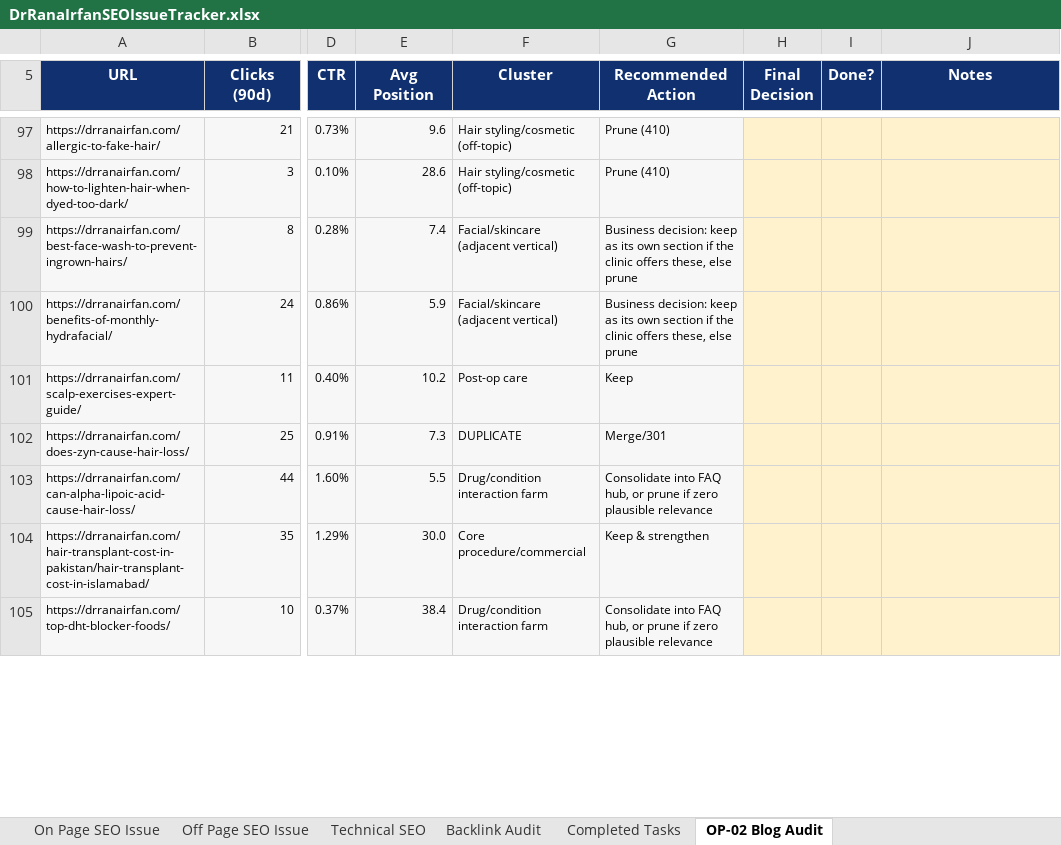
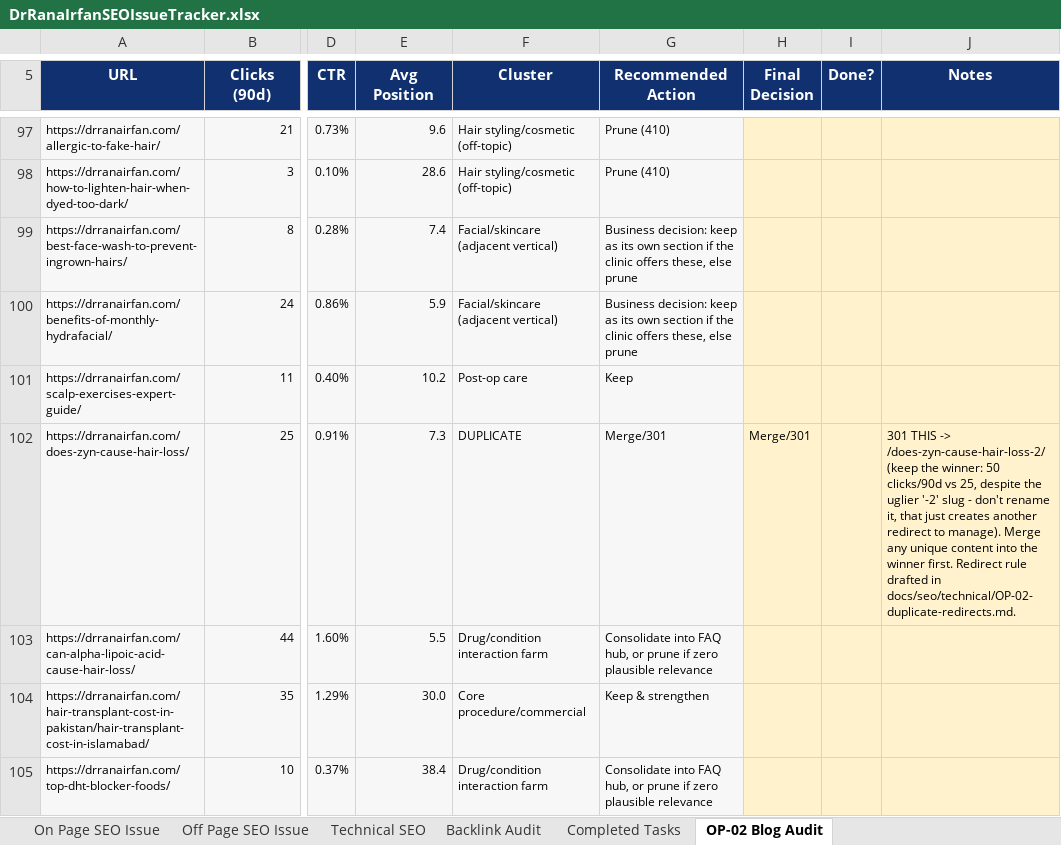
Before and after one commit to Intvagus/driv, an Excel workbook: docs/seo/DrRanaIrfanSEOIssueTracker.xlsx, sheet OP-02 Blog Audit, drawn as a sheet; only a part is shown, gaps mark what is left out; values as stored, in another font and other column widths than the file's, no borders; the diff covers the shown part only; the diff names each change by its address in the sheet, - before the commit and + after, or states it on an @@ line.

```diff
--- a/docs/seo/DrRanaIrfanSEOIssueTracker.xlsx (sheet OP-02 Blog Audit)
+++ b/docs/seo/DrRanaIrfanSEOIssueTracker.xlsx (sheet OP-02 Blog Audit)
-H102 (Final Decision): (empty)
+H102 (Final Decision): Merge/301
-J102 (Notes): (empty)
+J102 (Notes): 301 THIS -> /does-zyn-cause-hair-loss-2/ (keep the winner: 50 clicks/90d vs 25, despite the uglier '-2' slug - don't rename it, that just creates another redirect to manage). Merge any unique content into the winner first. Redirect rule drafted in docs/seo/technical/OP-02-duplicate-redirects.md.
```
Also changed, not shown: 14 edited cells elsewhere in this sheet, sheet Completed Tasks, 1 other file.
